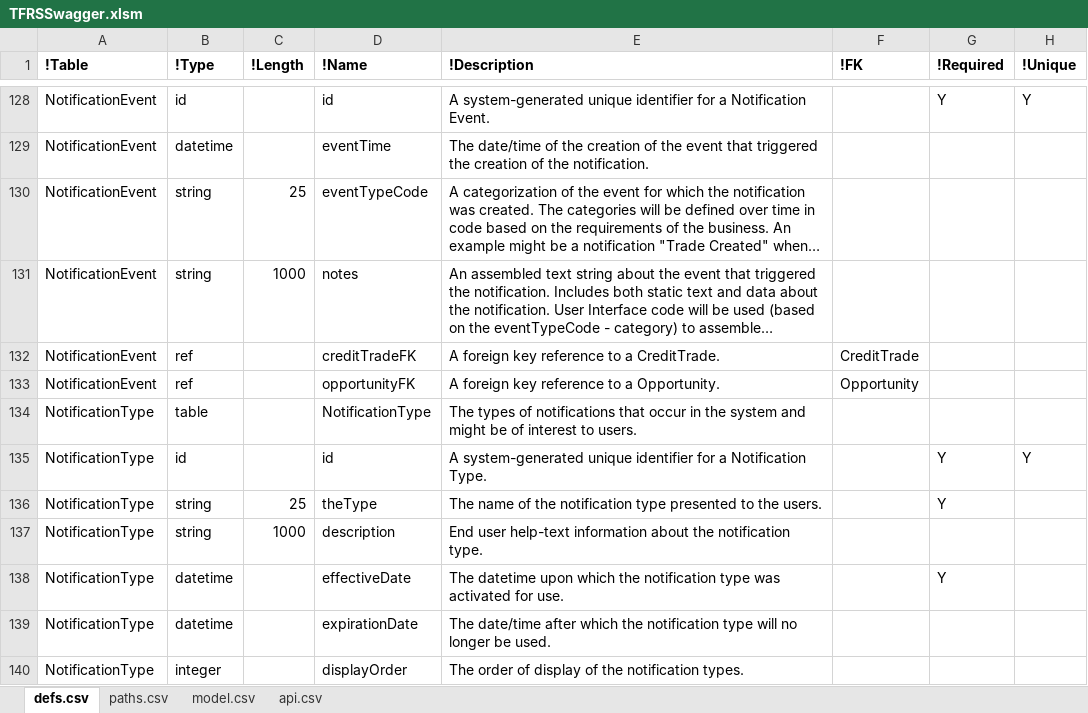
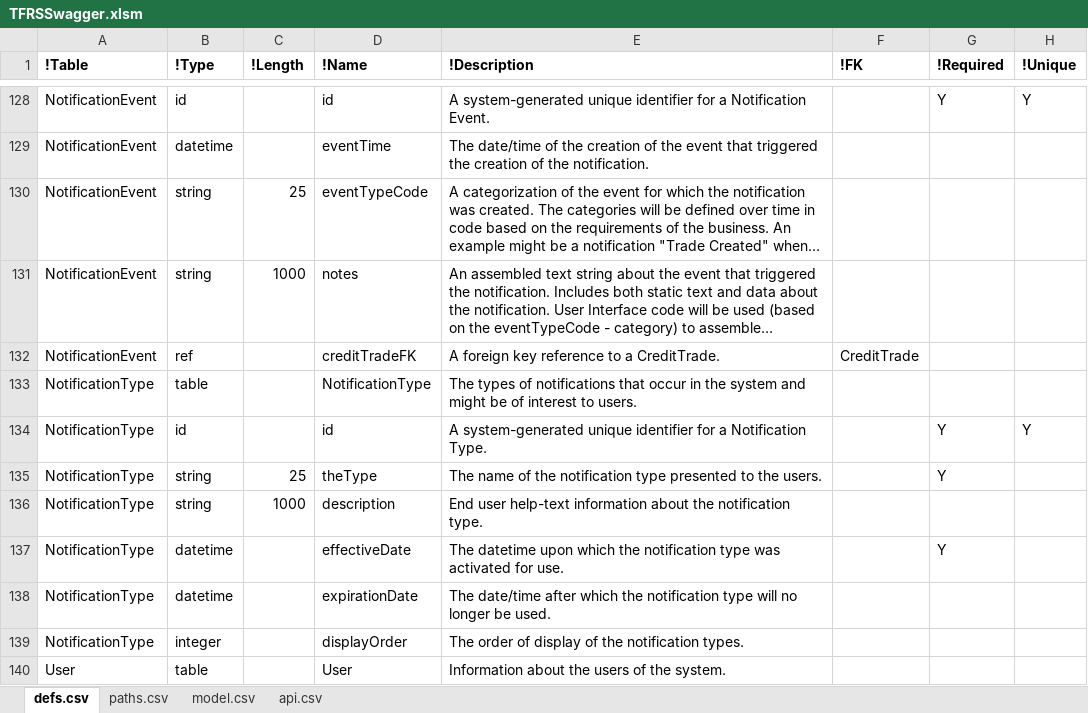
Before and after one commit to bcgov/tfrs, an Excel workbook: APISpec/in/TFRSSwagger.xlsm, sheet defs.csv, drawn as a sheet; only a part is shown, gaps mark what is left out; the shorter side is filled out with more unchanged rows; long unchanged cells end in …; values as stored, in another font and other column widths than the file's, no borders; table styles not drawn; the diff names each change by its address in the sheet, - before the commit and + after, or states it on an @@ line.

```diff
--- a/APISpec/in/TFRSSwagger.xlsm (sheet defs.csv)
+++ b/APISpec/in/TFRSSwagger.xlsm (sheet defs.csv)
-row 133: NotificationEvent | ref |  | opportunityFK | A foreign key reference to a Opportunity. | Opportunity
```
Also changed, not shown: sheet paths.csv, hidden cells, 8 other files.
